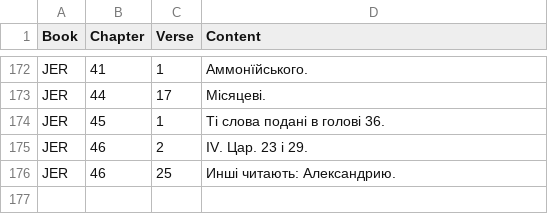
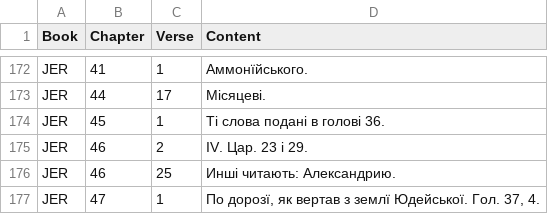
Before and after one commit to seesmof/Biblija-Kulisha, a CSV file: logs/F.csv, drawn as a sheet; only a part is shown, gaps mark what is left out; the diff names each change by its address in the sheet, - before the commit and + after, or states it on an @@ line.

```diff
--- a/logs/F.csv
+++ b/logs/F.csv
+row 177: JER | 47 | 1 | По дорозї, як вертав з землї Юдейської. Гол. 37, 4.
```
Also changed, not shown: 2 other files.
